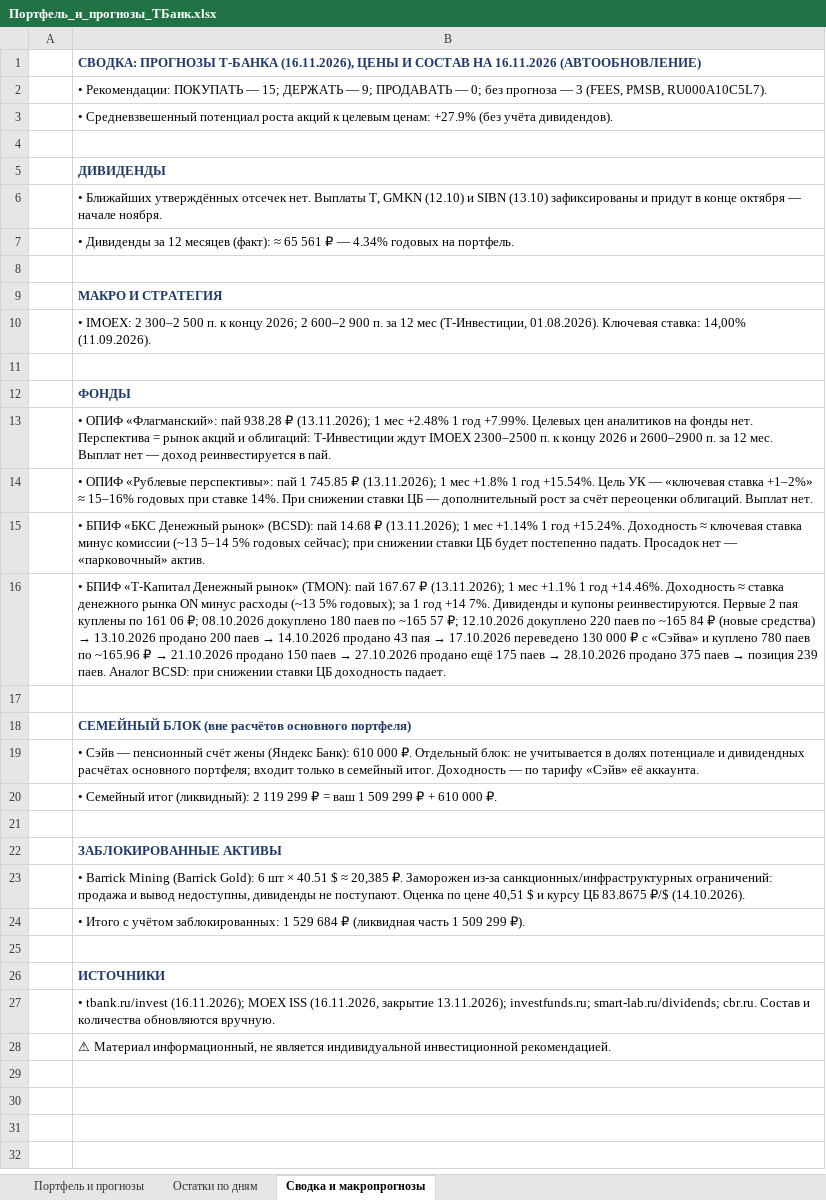
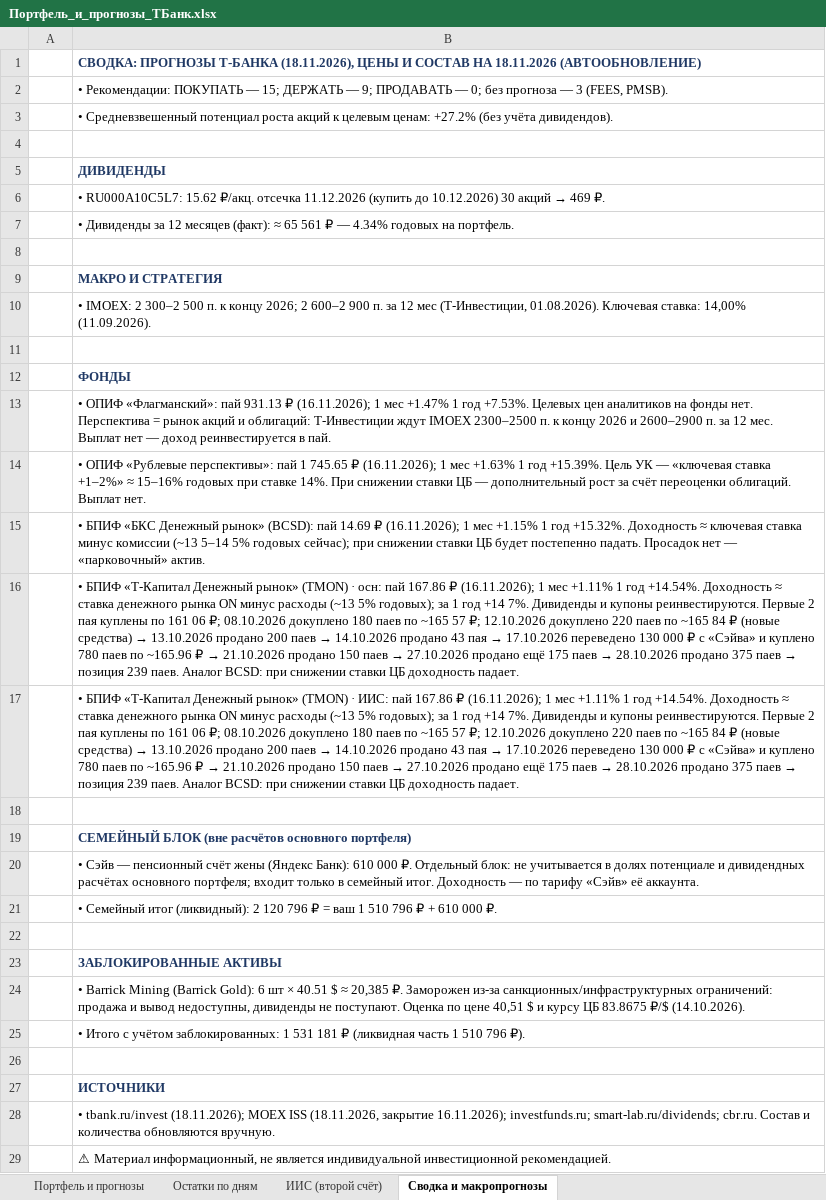
Before and after one commit to Edsonssss/pf-site-1b1590de4c, an Excel workbook: Портфель_и_прогнозы_ТБанк.xlsx, sheet Сводка и макропрогнозы, drawn as a sheet; values as stored, in another font and other column widths than the file's, no borders; addresses are those after the commit; the diff names each change by its address in the sheet, - before the commit and + after, or states it on an @@ line.

```diff
--- a/Портфель_и_прогнозы_ТБанк.xlsx (sheet Сводка и макропрогнозы)
+++ b/Портфель_и_прогнозы_ТБанк.xlsx (sheet Сводка и макропрогнозы)
+sheet tab: ИИС (второй счёт)
-B1: …ПРОГНОЗЫ Т-БАНКА (16.11.2026), ЦЕНЫ И СОСТАВ НА 16.11.2026 (АВТООБНОВЛЕНИЕ)
+B1: …ПРОГНОЗЫ Т-БАНКА (18.11.2026), ЦЕНЫ И СОСТАВ НА 18.11.2026 (АВТООБНОВЛЕНИЕ)
-B2: …3 (FEES, PMSB, RU000A10C5L7).
+B2: …3 (FEES, PMSB).
-B3: …целевым ценам: +27.9% (без учёта…
+B3: …целевым ценам: +27.2% (без учёта…
@@ B6: • Ближайших утверждённых отсечек нет. Выплаты T, GMKN (12.10) и SIBN (13.10) зафиксированы и придут в конце октября — начале ноября. → • RU000A10C5L7: 15.62 ₽/акц. отсечка 11.12.2026 (купить до 10.12.2026) 30 акций → 469 ₽. @@
-B13: …«Флагманский»: пай 938.28 ₽ (13.11.2026); 1 мес +2.48% 1 год +7.99%. Целевых цен…
+B13: …«Флагманский»: пай 931.13 ₽ (16.11.2026); 1 мес +1.47% 1 год +7.53%. Целевых цен…
-B14: …пай 1 745.85 ₽ (13.11.2026); 1 мес +1.8% 1 год +15.54%. Цель УК…
+B14: …пай 1 745.65 ₽ (16.11.2026); 1 мес +1.63% 1 год +15.39%. Цель УК…
-B15: …(BCSD): пай 14.68 ₽ (13.11.2026); 1 мес +1.14% 1 год +15.24%. Доходность ≈…
+B15: …(BCSD): пай 14.69 ₽ (16.11.2026); 1 мес +1.15% 1 год +15.32%. Доходность ≈…
-B16: …Денежный рынок» (TMON): пай 167.67 ₽ (13.11.2026); 1 мес +1.1% 1 год +14.46%. Доходность ≈…
+B16: …Денежный рынок» (TMON) · осн: пай 167.86 ₽ (16.11.2026); 1 мес +1.11% 1 год +14.54%. Доходность ≈…
+row 17:  | • БПИФ «Т-Капитал Денежный рынок» (TMON) · ИИС: пай 167.86 ₽ (16.11.2026); 1 мес +1.11% 1 год +14.54%. Доходность ≈ ставка денежного рынка ON минус расходы (~13 5% годовых); за 1 год +14 7%. Дивиденды и купоны реинвестируются. Первые 2 пая куплены по 161 06 ₽; 08.10.2026 докуплено 180 паев по ~165 57 ₽; 12.10.2026 докуплено 220 паев по ~165 84 ₽ (новые средства) → 13.10.2026 продано 200 паев → 14.10.2026 продано 43 пая → 17.10.2026 переведено 130 000 ₽ с «Сэйва» и куплено 780 паев по ~165.96 ₽ → 21.10.2026 продано 150 паев → 27.10.2026 продано ещё 175 паев → 28.10.2026 продано 375 паев → позиция 239 паев. Аналог BCSD: при снижении ставки ЦБ доходность падает.
-B21: …(ликвидный): 2 119 299 ₽ = ваш 1 509 299 ₽ +…
+B21: …(ликвидный): 2 120 796 ₽ = ваш 1 510 796 ₽ +…
-B25: …заблокированных: 1 529 684 ₽ (ликвидная часть 1 509 299 ₽).
+B25: …заблокированных: 1 531 181 ₽ (ликвидная часть 1 510 796 ₽).
-B28: • tbank.ru/invest (16.11.2026); MOEX ISS (16.11.2026, закрытие 13.11.2026); investfunds.ru; smart-lab.ru/dividends;…
+B28: • tbank.ru/invest (18.11.2026); MOEX ISS (18.11.2026, закрытие 16.11.2026); investfunds.ru; smart-lab.ru/dividends;…
```
Also changed, not shown: sheet Портфель и прогнозы, sheet Остатки по дням, charts or pictures, 4 other files.
